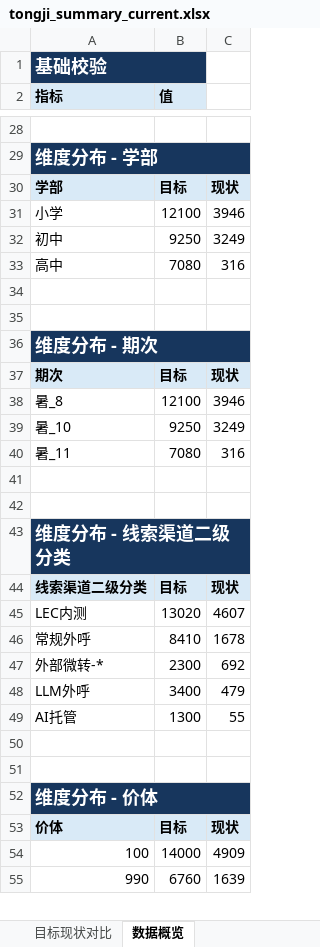
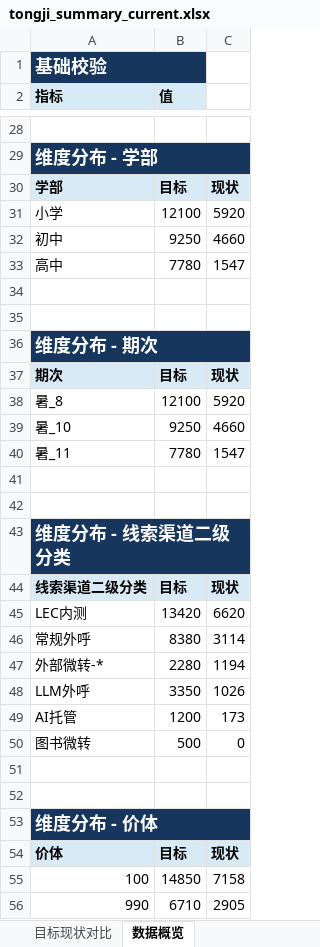
Before and after one commit to yxqhuqin222-star/rizhuizong, an Excel workbook: outputs/tongji_summary/tongji_summary_current.xlsx, sheet 数据概览, drawn as a sheet; only a part is shown, gaps mark what is left out; values as stored, in another font and other column widths than the file's, no borders; addresses are those after the commit; the diff covers the shown part only; the diff names each change by its address in the sheet, - before the commit and + after, or states it on an @@ line.

```diff
--- a/outputs/tongji_summary/tongji_summary_current.xlsx (sheet 数据概览)
+++ b/outputs/tongji_summary/tongji_summary_current.xlsx (sheet 数据概览)
-C31: 3946
+C31: 5920
-C32: 3249
+C32: 4660
-B33 (值): 7080
+B33 (值): 7780
-C33: 316
+C33: 1547
-C38: 3946
+C38: 5920
-C39: 3249
+C39: 4660
-B40 (值): 7080
+B40 (值): 7780
-C40: 316
+C40: 1547
-B45 (值): 13020
+B45 (值): 13420
-C45: 4607
+C45: 6620
-B46 (值): 8410
+B46 (值): 8380
-C46: 1678
+C46: 3114
-B47 (值): 2300
+B47 (值): 2280
-C47: 692
+C47: 1194
-B48 (值): 3400
+B48 (值): 3350
-C48: 479
+C48: 1026
-B49 (值): 1300
+B49 (值): 1200
-C49: 55
+C49: 173
+row 50: 图书微转 | 500 | 0
-B55 (值): 14000
+B55 (值): 14850
-C55: 4909
+C55: 7158
-B56 (值): 6760
+B56 (值): 6710
-C56: 1639
+C56: 2905
```
Also changed, not shown: 5 added rows, 5 removed rows and 20 edited cells elsewhere in this sheet, sheet 目标现状对比, 24 other files.
